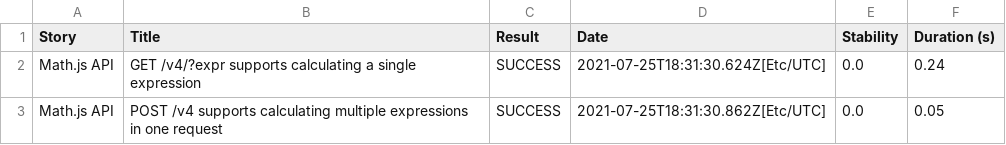
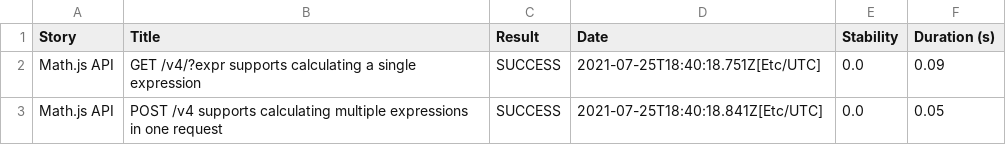
Before and after one commit to serenity-js/serenity-js-mocha-template, a CSV file: 01f5288b80adbd3af52a8ed68a4a616d3164f750229f80da1ef344382d948835.csv, drawn as a sheet.

```diff
--- a/01f5288b80adbd3af52a8ed68a4a616d3164f750229f80da1ef344382d948835.csv
+++ b/01f5288b80adbd3af52a8ed68a4a616d3164f750229f80da1ef344382d948835.csv
@@ -1,3 +1,3 @@
 "Story","Title","Result","Date","Stability","Duration (s)"
-"Math.js API","GET /v4/?expr supports calculating a single expression","SUCCESS","2021-07-25T18:31:30.624Z[Etc/UTC]","0.0","0.24"
-"Math.js API","POST /v4 supports calculating multiple expressions in one request","SUCCESS","2021-07-25T18:31:30.862Z[Etc/UTC]","0.0","0.05"
+"Math.js API","GET /v4/?expr supports calculating a single expression","SUCCESS","2021-07-25T18:40:18.751Z[Etc/UTC]","0.0","0.09"
+"Math.js API","POST /v4 supports calculating multiple expressions in one request","SUCCESS","2021-07-25T18:40:18.841Z[Etc/UTC]","0.0","0.05"
```
Also changed, not shown: 37343c98e448ed38b5eed382aa3dd0073374faed293fe8a387d6502950be331e.csv, 710e8aa248e13d09b6f0f490b467140f597c06e85d7f6eb84c2edec3e753b4f9.csv, 16 other files.
